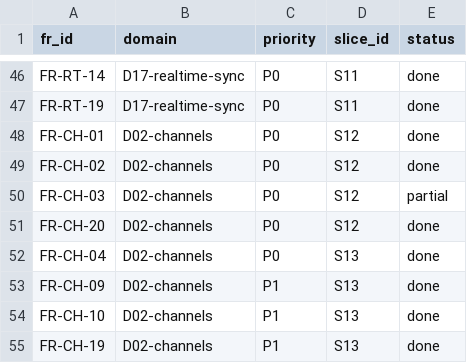
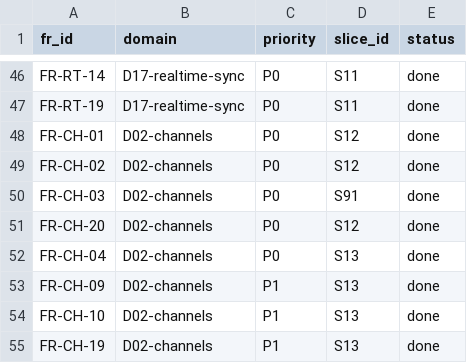
Before and after one commit to talsu/bongtalk, a CSV file: docs/tracing/fr-matrix.csv, drawn as a sheet; only a part is shown, gaps mark what is left out.

```diff
--- a/docs/tracing/fr-matrix.csv
+++ b/docs/tracing/fr-matrix.csv
@@ -49,3 +49,3 @@ FR-CH-01,D02-channels,P0,S12,done
 FR-CH-02,D02-channels,P0,S12,done
-FR-CH-03,D02-channels,P0,S12,partial
+FR-CH-03,D02-channels,P0,S91,done
 FR-CH-20,D02-channels,P0,S12,done
```
Also changed, not shown: 2 other files.
